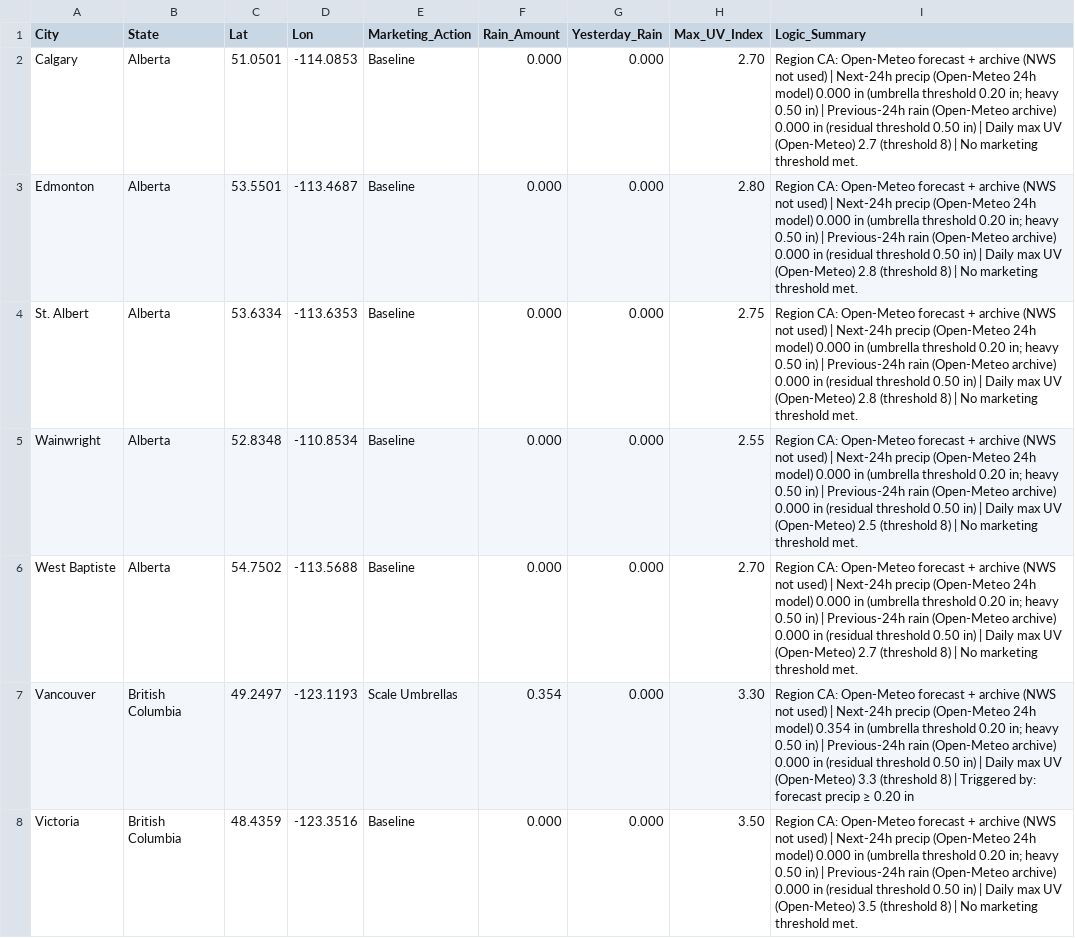
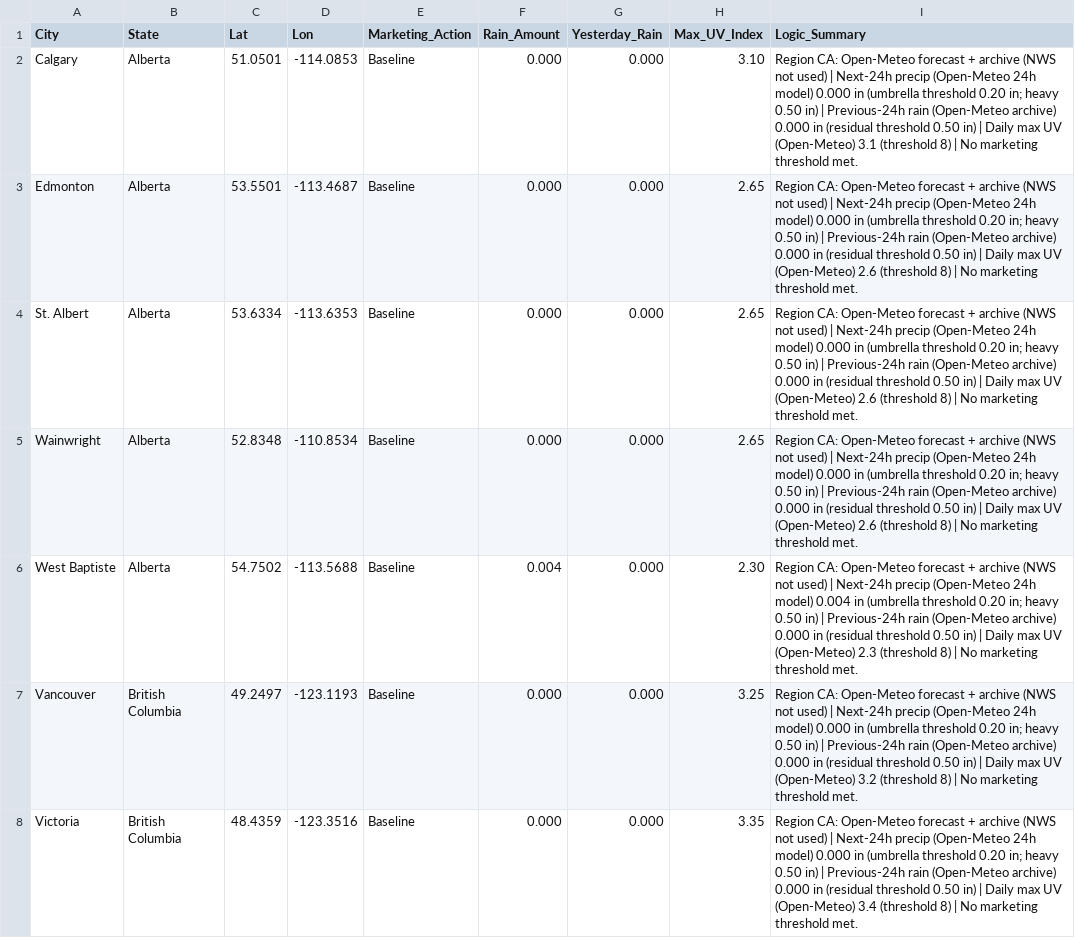
Before and after one commit to WeathermanInc/marketing-weather-engine, a CSV file: marketing_weather_report_can.csv, drawn as a sheet; only a part is shown; the diff covers the shown part only.

```diff
--- a/marketing_weather_report_can.csv
+++ b/marketing_weather_report_can.csv
@@ -1,8 +1,8 @@
 City,State,Lat,Lon,Marketing_Action,Rain_Amount,Yesterday_Rain,Max_UV_Index,Logic_Summary
-Calgary,Alberta,51.0501,-114.0853,Baseline,0.000,0.000,2.70,Region CA: Open-Meteo forecast + archive (NWS not used) | Next-24h precip (Open-Meteo 24h model) 0.000 in (umbrella threshold 0.20 in; heavy 0.50 in) | Previous-24h rain (Open-Meteo archive) 0.000 in (residual threshold 0.50 in) | Daily max UV (Open-Meteo) 2.7 (threshold 8) | No marketing threshold met.
-Edmonton,Alberta,53.5501,-113.4687,Baseline,0.000,0.000,2.80,Region CA: Open-Meteo forecast + archive (NWS not used) | Next-24h precip (Open-Meteo 24h model) 0.000 in (umbrella threshold 0.20 in; heavy 0.50 in) | Previous-24h rain (Open-Meteo archive) 0.000 in (residual threshold 0.50 in) | Daily max UV (Open-Meteo) 2.8 (threshold 8) | No marketing threshold met.
-St. Albert,Alberta,53.6334,-113.6353,Baseline,0.000,0.000,2.75,Region CA: Open-Meteo forecast + archive (NWS not used) | Next-24h precip (Open-Meteo 24h model) 0.000 in (umbrella threshold 0.20 in; heavy 0.50 in) | Previous-24h rain (Open-Meteo archive) 0.000 in (residual threshold 0.50 in) | Daily max UV (Open-Meteo) 2.8 (threshold 8) | No marketing threshold met.
-Wainwright,Alberta,52.8348,-110.8534,Baseline,0.000,0.000,2.55,Region CA: Open-Meteo forecast + archive (NWS not used) | Next-24h precip (Open-Meteo 24h model) 0.000 in (umbrella threshold 0.20 in; heavy 0.50 in) | Previous-24h rain (Open-Meteo archive) 0.000 in (residual threshold 0.50 in) | Daily max UV (Open-Meteo) 2.5 (threshold 8) | No marketing threshold met.
-West Baptiste,Alberta,54.7502,-113.5688,Baseline,0.000,0.000,2.70,Region CA: Open-Meteo forecast + archive (NWS not used) | Next-24h precip (Open-Meteo 24h model) 0.000 in (umbrella threshold 0.20 in; heavy 0.50 in) | Previous-24h rain (Open-Meteo archive) 0.000 in (residual threshold 0.50 in) | Daily max UV (Open-Meteo) 2.7 (threshold 8) | No marketing threshold met.
-Vancouver,British Columbia,49.2497,-123.1193,Scale Umbrellas,0.354,0.000,3.30,Region CA: Open-Meteo forecast + archive (NWS not used) | Next-24h precip (Open-Meteo 24h model) 0.354 in (umbrella threshold 0.20 in; heavy 0.50 in) | Previous-24h rain (Open-Meteo archive) 0.000 in (residual threshold 0.50 in) | Daily max UV (Open-Meteo) 3.3 (threshold 8) | Triggered by: forecast precip ≥ 0.20 in
-Victoria,British Columbia,48.4359,-123.3516,Baseline,0.000,0.000,3.50,Region CA: Open-Meteo forecast + archive (NWS not used) | Next-24h precip (Open-Meteo 24h model) 0.000 in (umbrella threshold 0.20 in; heavy 0.50 in) | Previous-24h rain (Open-Meteo archive) 0.000 in (residual threshold 0.50 in) | Daily max UV (Open-Meteo) 3.5 (threshold 8) | No marketing threshold met.
+Calgary,Alberta,51.0501,-114.0853,Baseline,0.000,0.000,3.10,Region CA: Open-Meteo forecast + archive (NWS not used) | Next-24h precip (Open-Meteo 24h model) 0.000 in (umbrella threshold 0.20 in; heavy 0.50 in) | Previous-24h rain (Open-Meteo archive) 0.000 in (residual threshold 0.50 in) | Daily max UV (Open-Meteo) 3.1 (threshold 8) | No marketing threshold met.
+Edmonton,Alberta,53.5501,-113.4687,Baseline,0.000,0.000,2.65,Region CA: Open-Meteo forecast + archive (NWS not used) | Next-24h precip (Open-Meteo 24h model) 0.000 in (umbrella threshold 0.20 in; heavy 0.50 in) | Previous-24h rain (Open-Meteo archive) 0.000 in (residual threshold 0.50 in) | Daily max UV (Open-Meteo) 2.6 (threshold 8) | No marketing threshold met.
+St. Albert,Alberta,53.6334,-113.6353,Baseline,0.000,0.000,2.65,Region CA: Open-Meteo forecast + archive (NWS not used) | Next-24h precip (Open-Meteo 24h model) 0.000 in (umbrella threshold 0.20 in; heavy 0.50 in) | Previous-24h rain (Open-Meteo archive) 0.000 in (residual threshold 0.50 in) | Daily max UV (Open-Meteo) 2.6 (threshold 8) | No marketing threshold met.
+Wainwright,Alberta,52.8348,-110.8534,Baseline,0.000,0.000,2.65,Region CA: Open-Meteo forecast + archive (NWS not used) | Next-24h precip (Open-Meteo 24h model) 0.000 in (umbrella threshold 0.20 in; heavy 0.50 in) | Previous-24h rain (Open-Meteo archive) 0.000 in (residual threshold 0.50 in) | Daily max UV (Open-Meteo) 2.6 (threshold 8) | No marketing threshold met.
+West Baptiste,Alberta,54.7502,-113.5688,Baseline,0.004,0.000,2.30,Region CA: Open-Meteo forecast + archive (NWS not used) | Next-24h precip (Open-Meteo 24h model) 0.004 in (umbrella threshold 0.20 in; heavy 0.50 in) | Previous-24h rain (Open-Meteo archive) 0.000 in (residual threshold 0.50 in) | Daily max UV (Open-Meteo) 2.3 (threshold 8) | No marketing threshold met.
+Vancouver,British Columbia,49.2497,-123.1193,Baseline,0.000,0.000,3.25,Region CA: Open-Meteo forecast + archive (NWS not used) | Next-24h precip (Open-Meteo 24h model) 0.000 in (umbrella threshold 0.20 in; heavy 0.50 in) | Previous-24h rain (Open-Meteo archive) 0.000 in (residual threshold 0.50 in) | Daily max UV (Open-Meteo) 3.2 (threshold 8) | No marketing threshold met.
+Victoria,British Columbia,48.4359,-123.3516,Baseline,0.000,0.000,3.35,Region CA: Open-Meteo forecast + archive (NWS not used) | Next-24h precip (Open-Meteo 24h model) 0.000 in (umbrella threshold 0.20 in; heavy 0.50 in) | Previous-24h rain (Open-Meteo archive) 0.000 in (residual threshold 0.50 in) | Daily max UV (Open-Meteo) 3.4 (threshold 8) | No marketing threshold met.
```
Also changed, not shown: 167 edited cells elsewhere in this file, marketing_weather_report_uk.csv, marketing_weather_report_us.csv.
